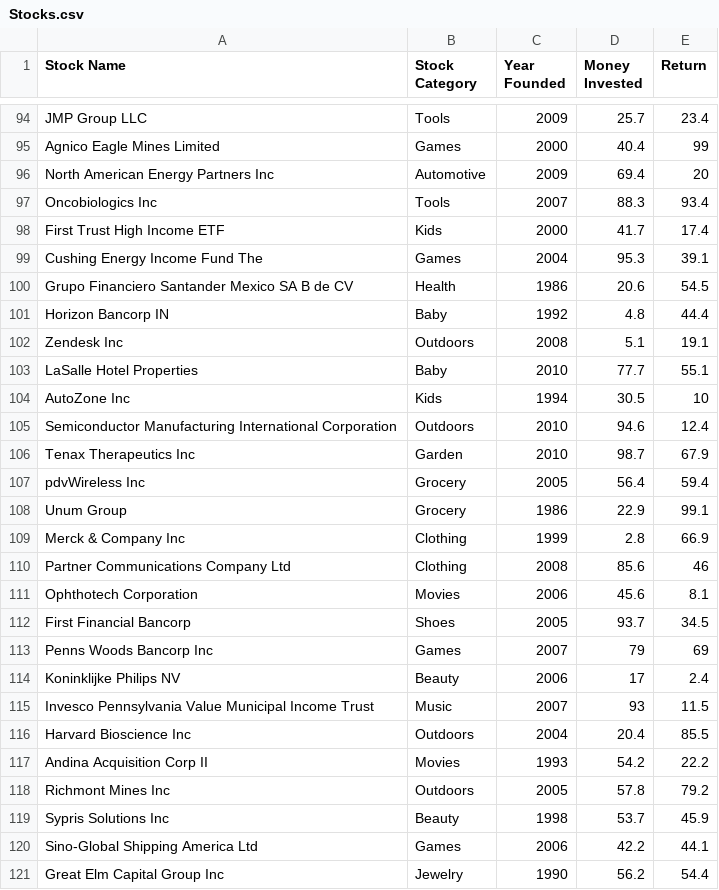
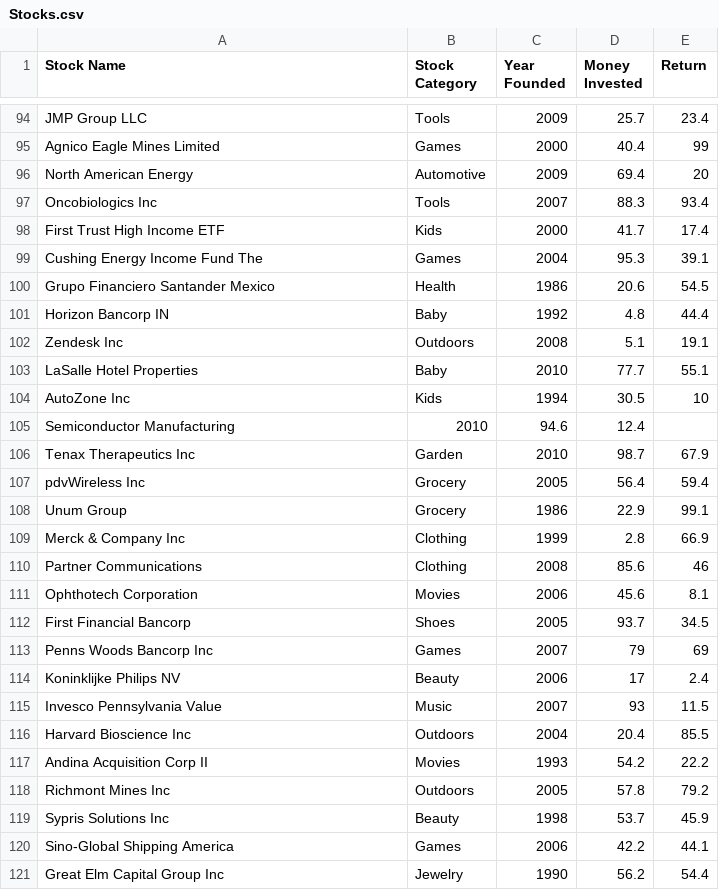
Before and after one commit to sahilsam05/CPP_2025_CA1_SS, a CSV file: cmake-build-debug/Stocks.csv, drawn as a sheet; only a part is shown, gaps mark what is left out; the diff covers the shown part only.

```diff
--- a/cmake-build-debug/Stocks.csv
+++ b/cmake-build-debug/Stocks.csv
@@ -95,3 +95,3 @@ JMP Group LLC,Tools,2009,25.7,23.4
 Agnico Eagle Mines Limited,Games,2000,40.4,99
-North American Energy Partners Inc,Automotive,2009,69.4,20
+North American Energy,Automotive,2009,69.4,20
 Oncobiologics Inc,Tools,2007,88.3,93.4
@@ -99,3 +99,3 @@ First Trust High Income ETF,Kids,2000,41.7,17.4
 Cushing Energy Income Fund The,Games,2004,95.3,39.1
-Grupo Financiero Santander Mexico SA B de CV,Health,1986,20.6,54.5
+Grupo Financiero Santander Mexico,Health,1986,20.6,54.5
 Horizon Bancorp IN,Baby,1992,4.8,44.4
@@ -104,3 +104,3 @@ LaSalle Hotel Properties,Baby,2010,77.7,55.1
 AutoZone Inc,Kids,1994,30.5,10
-Semiconductor Manufacturing International Corporation,Outdoors,2010,94.6,12.4
+Semiconductor Manufacturing,2010,94.6,12.4
 Tenax Therapeutics Inc,Garden,2010,98.7,67.9
@@ -109,3 +109,3 @@ Unum Group,Grocery,1986,22.9,99.1
 Merck & Company Inc,Clothing,1999,2.8,66.9
-Partner Communications Company Ltd,Clothing,2008,85.6,46
+Partner Communications,Clothing,2008,85.6,46
 Ophthotech Corporation,Movies,2006,45.6,8.1
@@ -114,3 +114,3 @@ Penns Woods Bancorp Inc,Games,2007,79,69
 Koninklijke Philips NV,Beauty,2006,17,2.4
-Invesco Pennsylvania Value Municipal Income Trust,Music,2007,93,11.5
+Invesco Pennsylvania Value,Music,2007,93,11.5
 Harvard Bioscience Inc,Outdoors,2004,20.4,85.5
@@ -119,3 +119,3 @@ Richmont Mines Inc,Outdoors,2005,57.8,79.2
 Sypris Solutions Inc,Beauty,1998,53.7,45.9
-Sino-Global Shipping America Ltd,Games,2006,42.2,44.1
+Sino-Global Shipping America,Games,2006,42.2,44.1
 Great Elm Capital Group Inc,Jewelry,1990,56.2,54.4
```
Also changed, not shown: 1 added row, 1 removed row and 12 edited cells elsewhere in this file, 8 other files.
